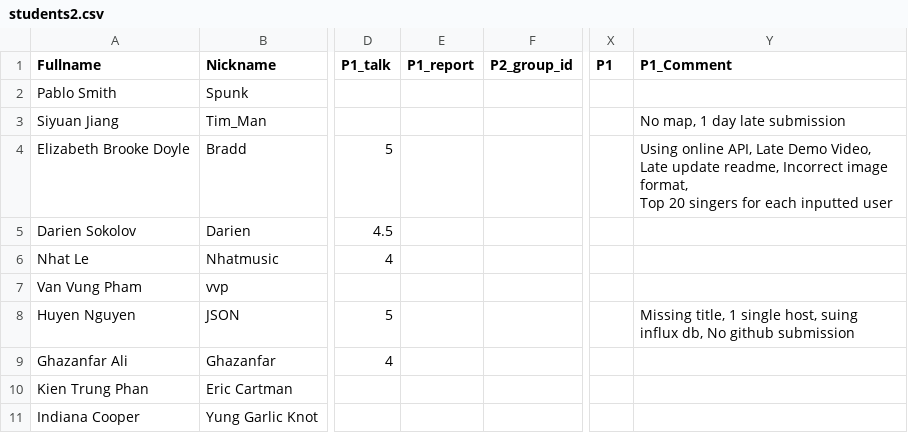
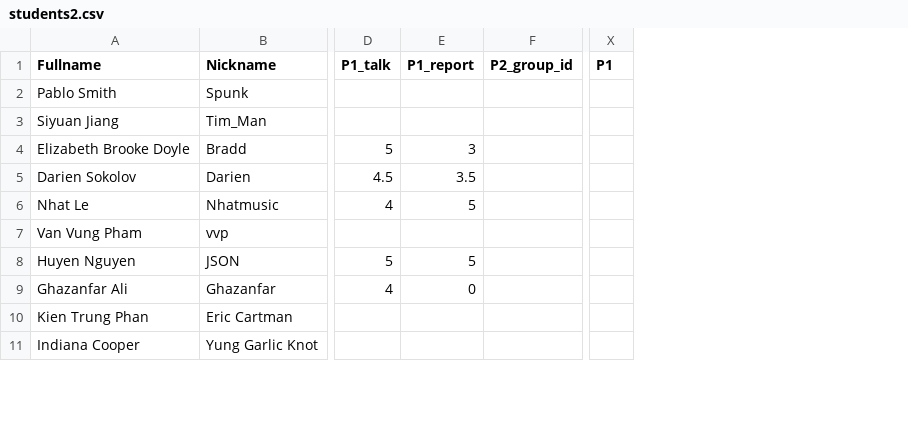
Before and after one commit to iDataVisualizationLab/CS5331_Spring2019, a CSV file: testJS/data/students2.csv, drawn as a sheet; only a part is shown, gaps mark what is left out; removed rows and columns are numbered as before the commit, all else as after; ↵ is a line break in a cell; the diff names each change by its address in the sheet, - before the commit and + after, or states it on an @@ line.

Commit message:
Update Project 1 Score

```diff
--- a/testJS/data/students2.csv
+++ b/testJS/data/students2.csv
-column E (P1_report), empty
+column E (P1_report), rows 4-9: 3 | 3.5 | 5 |  | 5 | 0
-column Y (P1_Comment), rows 3-8: No map, 1 day late submission | Using online API, Late Demo Video, Late update readme, Incorrect image format, ↵ Top 20 singers for each inputted user |  |  |  | Missing title, 1 single host, suing influx db, No github submission
```
Also changed, not shown: 1 other file.
